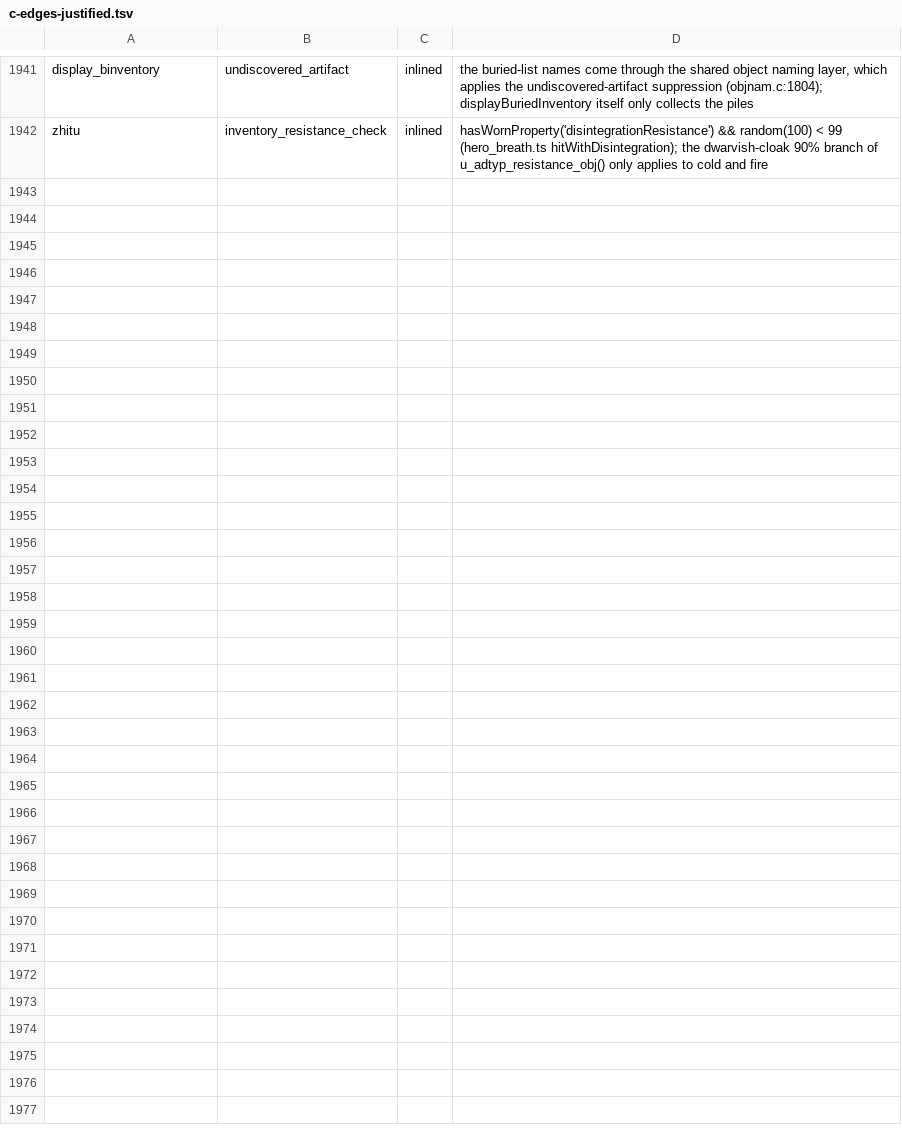
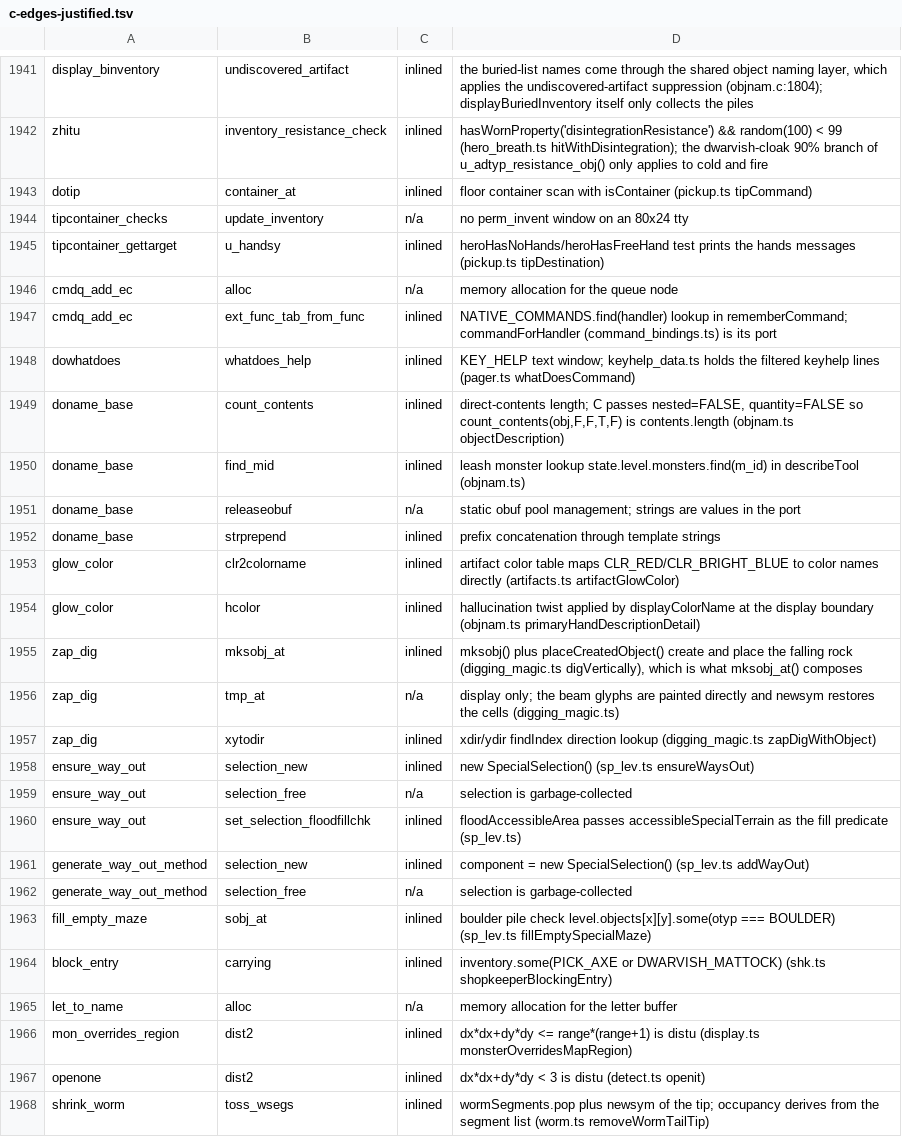
Before and after one commit to daoa0601/teleport-contest, a TSV file: docs/ledger/c-edges-justified.tsv, drawn as a sheet; only a part is shown, gaps mark what is left out; the diff names each change by its address in the sheet, - before the commit and + after, or states it on an @@ line.

Commit message:
Close the remaining missing gameplay call edges after the object folds
Correct the origin citations the container/object folds left on small
helpers: dotip and the tipcontainer family now cite their real owners in
pickup.ts (tipCommand, tipOrdinaryObject, tipDestination, tipChecks,
emptyChargedContainer, tipContainer), objectDescription carries
doname_base, rememberCommand carries cmdq_add_ec, and the dig.c/sp_lev.c
renamed helpers (adjacent_pits, pit_flow, flip_*, generate_way_out_method,
swapbits) cite their ports.

Every remaining missing gameplay edge is classified: 26 new justified
rows (inlined helpers, memory allocation, display-only tmp_at, perm_invent
update_inventory) and callee notes for the renamed ones. static-gaps
edges: gameplay missing 57 -> 0; ledger refreshed to 3560 present edges.
Behavior is unchanged: the emitted js/ diff is comment lines only.

```diff
--- a/docs/ledger/c-edges-justified.tsv
+++ b/docs/ledger/c-edges-justified.tsv
+row 1943: dotip | container_at | inlined | floor container scan with isContainer (pickup.ts tipCommand)
+row 1944: tipcontainer_checks | update_inventory | n/a | no perm_invent window on an 80x24 tty
+row 1945: tipcontainer_gettarget | u_handsy | inlined | heroHasNoHands/heroHasFreeHand test prints the hands messages (pickup.ts tipDestination)
+row 1946: cmdq_add_ec | alloc | n/a | memory allocation for the queue node
+row 1947: cmdq_add_ec | ext_func_tab_from_func | inlined | NATIVE_COMMANDS.find(handler) lookup in rememberCommand; commandForHandler (command_bindings.ts) is its port
+row 1948: dowhatdoes | whatdoes_help | inlined | KEY_HELP text window; keyhelp_data.ts holds the filtered keyhelp lines (pager.ts whatDoesCommand)
+row 1949: doname_base | count_contents | inlined | direct-contents length; C passes nested=FALSE, quantity=FALSE so count_contents(obj,F,F,T,F) is contents.length (objnam.ts objectDescription)
+row 1950: doname_base | find_mid | inlined | leash monster lookup state.level.monsters.find(m_id) in describeTool (objnam.ts)
+row 1951: doname_base | releaseobuf | n/a | static obuf pool management; strings are values in the port
+row 1952: doname_base | strprepend | inlined | prefix concatenation through template strings
+row 1953: glow_color | clr2colorname | inlined | artifact color table maps CLR_RED/CLR_BRIGHT_BLUE to color names directly (artifacts.ts artifactGlowColor)
+row 1954: glow_color | hcolor | inlined | hallucination twist applied by displayColorName at the display boundary (objnam.ts primaryHandDescriptionDetail)
+row 1955: zap_dig | mksobj_at | inlined | mksobj() plus placeCreatedObject() create and place the falling rock (digging_magic.ts digVertically), which is what mksobj_at() composes
+row 1956: zap_dig | tmp_at | n/a | display only; the beam glyphs are painted directly and newsym restores the cells (digging_magic.ts)
+row 1957: zap_dig | xytodir | inlined | xdir/ydir findIndex direction lookup (digging_magic.ts zapDigWithObject)
+row 1958: ensure_way_out | selection_new | inlined | new SpecialSelection() (sp_lev.ts ensureWaysOut)
+row 1959: ensure_way_out | selection_free | n/a | selection is garbage-collected
+row 1960: ensure_way_out | set_selection_floodfillchk | inlined | floodAccessibleArea passes accessibleSpecialTerrain as the fill predicate (sp_lev.ts)
+row 1961: generate_way_out_method | selection_new | inlined | component = new SpecialSelection() (sp_lev.ts addWayOut)
+row 1962: generate_way_out_method | selection_free | n/a | selection is garbage-collected
+row 1963: fill_empty_maze | sobj_at | inlined | boulder pile check level.objects[x][y].some(otyp === BOULDER) (sp_lev.ts fillEmptySpecialMaze)
+row 1964: block_entry | carrying | inlined | inventory.some(PICK_AXE or DWARVISH_MATTOCK) (shk.ts shopkeeperBlockingEntry)
+row 1965: let_to_name | alloc | n/a | memory allocation for the letter buffer
+row 1966: mon_overrides_region | dist2 | inlined | dx*dx+dy*dy <= range*(range+1) is distu (display.ts monsterOverridesMapRegion)
+row 1967: openone | dist2 | inlined | dx*dx+dy*dy < 3 is distu (detect.ts openit)
+row 1968: shrink_worm | toss_wsegs | inlined | wormSegments.pop plus newsym of the tip; occupancy derives from the segment list (worm.ts removeWormTailTip)
```
Also changed, not shown: docs/ledger/c-edges.tsv, 14 other files.
